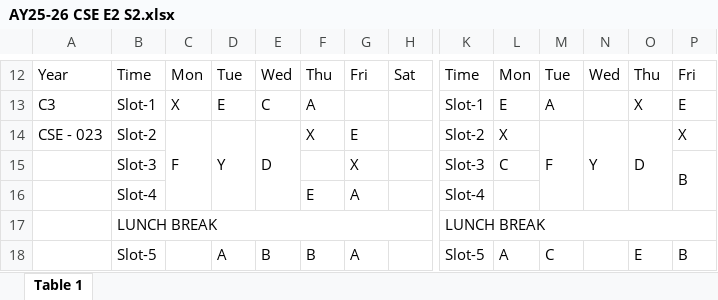
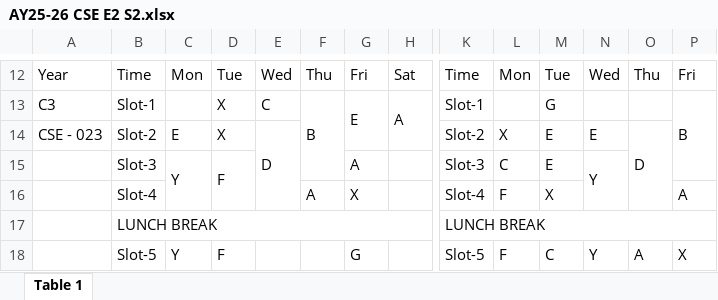
Before and after one commit to hod-cse-rgukt/CSE, an Excel workbook: AY25-26 CSE E2 S2.xlsx, sheet Table 1, drawn as a sheet; only a part is shown, gaps mark what is left out; values as stored, in another font and other column widths than the file's, no cell formats; removed rows and columns are numbered as before the commit, all else as after; rows hold the shown columns only; the diff covers the shown part only; the diff names each change by its address in the sheet, - before the commit and + after, or states it on an @@ line.

```diff
--- a/AY25-26 CSE E2 S2.xlsx (sheet Table 1)
+++ b/AY25-26 CSE E2 S2.xlsx (sheet Table 1)
-C13: X
+C13: (empty)
-D13: E
+D13: X
-F13: A
+F13: B
+F13:F15 merged
-G13: (empty)
+G13: E
+G13:G14 merged
-H13: (empty)
+H13: A
+H13:H14 merged
-L13: E
+L13: (empty)
-M13: A
+M13: G
-O13: X
+O13: (empty)
-P13: E
+P13: B
+P13:P15 merged
-C14: F
+C14: E
-C14:C16 merged
-D14: Y
+D14: X
-D14:D16 merged
-F14: X
+F14: (empty)
-G14: E
+G14: (empty)
-M14: F
+M14: E
-M14:M16 merged
-N14: Y
+N14: E
-N14:N16 merged
-P14: X
+P14: (empty)
-row 15:  | Slot-3 |  |  |  |  | X |  | Slot-3 | C |  |  |  | B
-row 16:  | Slot-4 |  |  |  | E | A |  | Slot-4
+row 15:  | Slot-3 | Y | F |  |  | A |  | Slot-3 | C | E | Y
+row 16:  | Slot-4 |  |  |  | A | X |  | Slot-4 | F | X |  |  | A
-row 18:  | Slot-5 |  | A | B | B | A |  | Slot-5 | A | C |  | E | B
+row 18:  | Slot-5 | Y | F |  |  | G |  | Slot-5 | F | C | Y | A | X
```
Also changed, not shown: 2 added rows, 2 removed rows, 28 edited cells and merged cells elsewhere in this sheet, cell formats, AY25-26 CSE E3 S2.xlsx, AY25-26 CSE E4 S2.xlsx.
